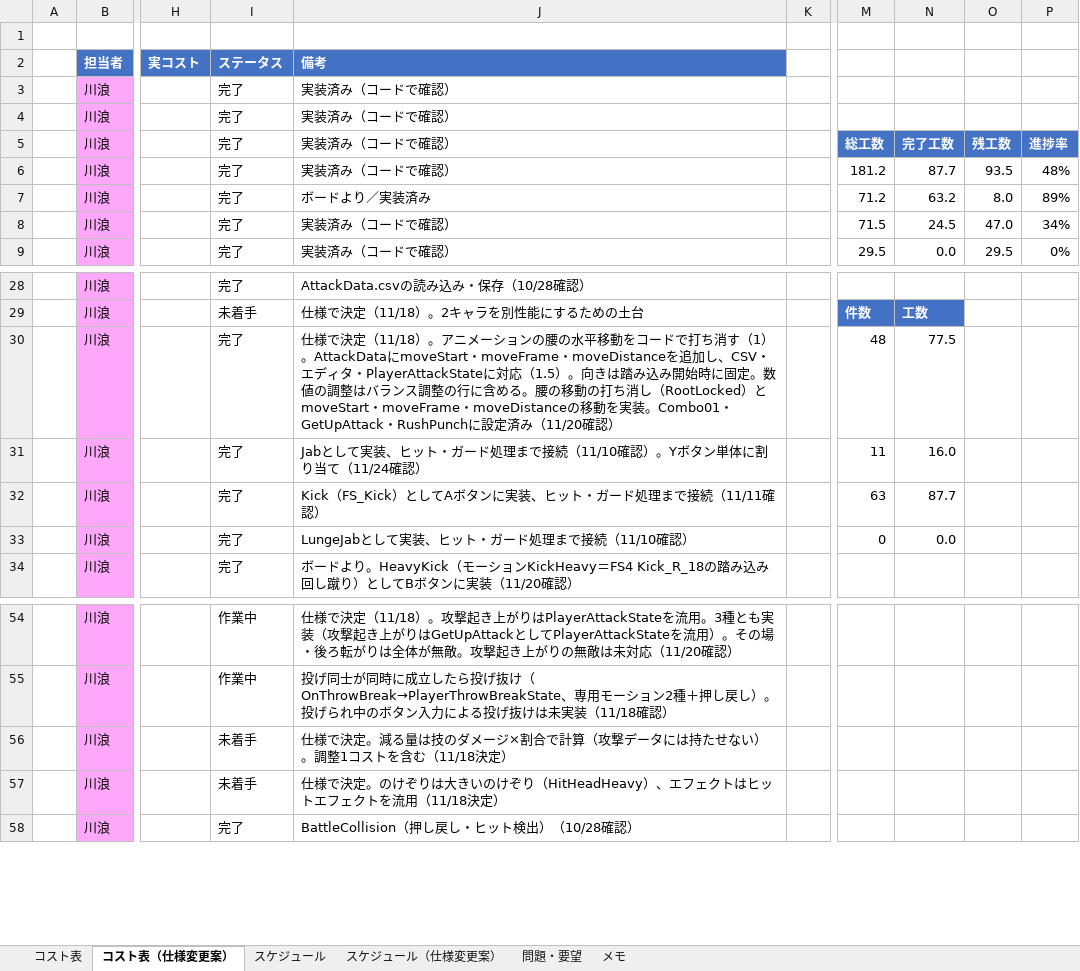
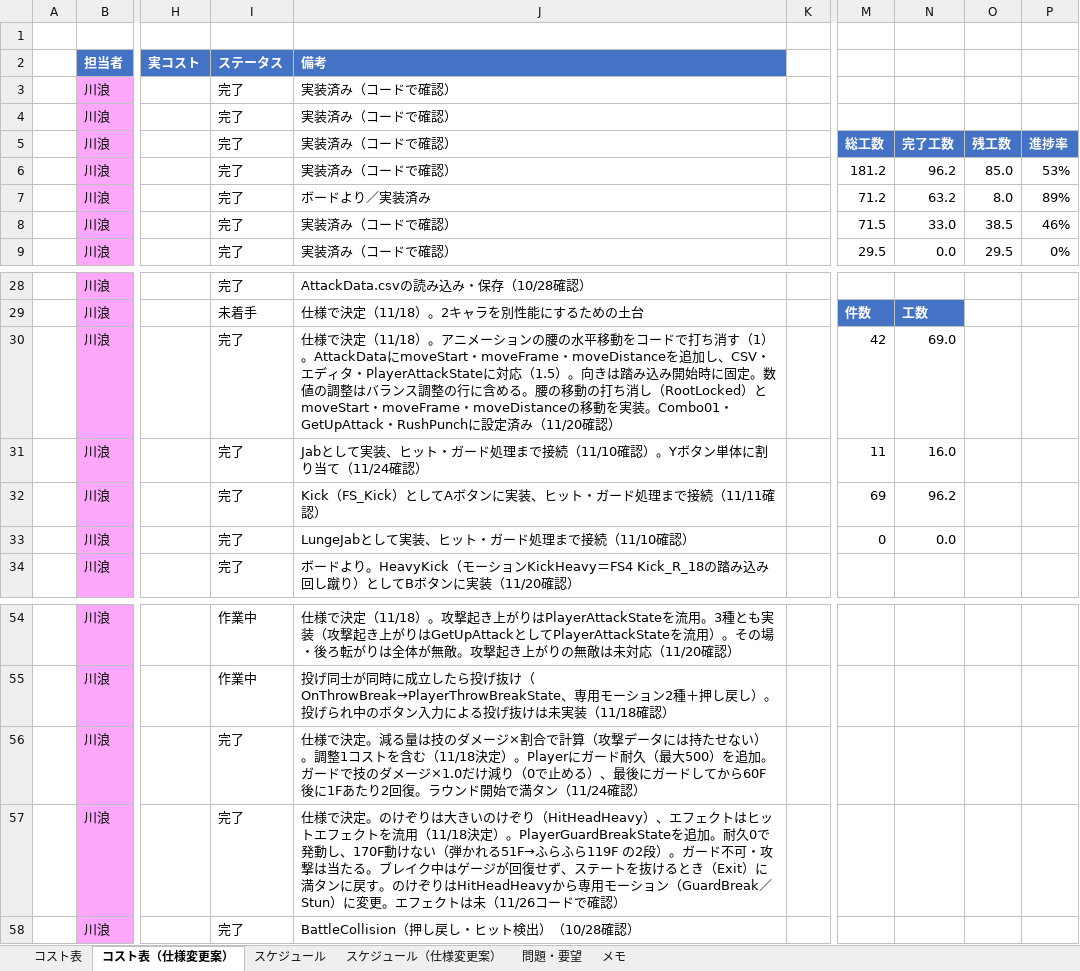
Before and after one commit to hakutokawanami/2026_winter, an Excel workbook: winterGame2026/冬制作_2026コスト表.xlsx, sheet コスト表（仕様変更案）, drawn as a sheet; only a part is shown, gaps mark what is left out; values as stored, in another font and other column widths than the file's, no borders; conditional formats and table styles not drawn; the diff covers the shown part only; the diff names each change by its address in the sheet, - before the commit and + after, or states it on an @@ line.

Commit message:
Update 冬制作_2026コスト表.xlsx

```diff
--- a/winterGame2026/冬制作_2026コスト表.xlsx (sheet コスト表（仕様変更案）)
+++ b/winterGame2026/冬制作_2026コスト表.xlsx (sheet コスト表（仕様変更案）)
-N6: 87.7
+N6: 96.2
-O6: 93.5
+O6: 85.0
-P6: 48%
+P6: 53%
-N8: 24.5
+N8: 33.0
-O8: 47.0
+O8: 38.5
-P8: 34%
+P8: 46%
-M30: 48
+M30: 42
-N30: 77.5
+N30: 69.0
-M32: 63
+M32: 69
-N32: 87.7
+N32: 96.2
-I56:I57 (ステータス): 未着手
+I56:I57 (ステータス): 完了
-J56 (備考): …11/18決定）
+J56 (備考): …11/18決定）。Playerにガード耐久（最大500）を追加。ガードで技のダメージ×1.0だけ減り（0で止める）、最後にガードしてから60F後に1Fあたり2回復。ラウンド開始で満タン（11/24確認）
-J57 (備考): …11/18決定）
+J57 (備考): …11/18決定）。PlayerGuardBreakStateを追加。耐久0で発動し、170F動けない（弾かれる51F→ふらふら119F の2段）。ガード不可・攻撃は当たる。ブレイク中はゲージが回復せず、ステートを抜けるとき（Exit）に満タンに戻す。のけぞりはHitHeadHeavyから専用モーション（GuardBreak／Stun）に変更。エフェクトは未（11/26コードで確認）
```
Also changed, not shown: 22 hidden or unhidden rows and 20 edited cells elsewhere in this sheet, sheet スケジュール（仕様変更案）, sheet スケジュール.
